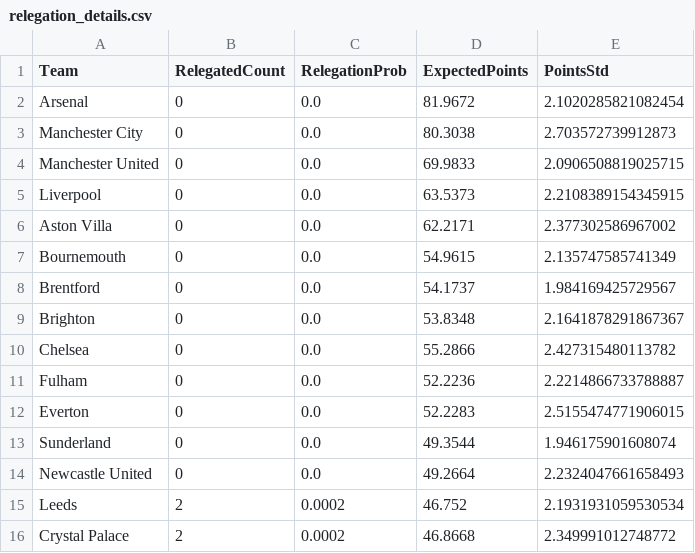
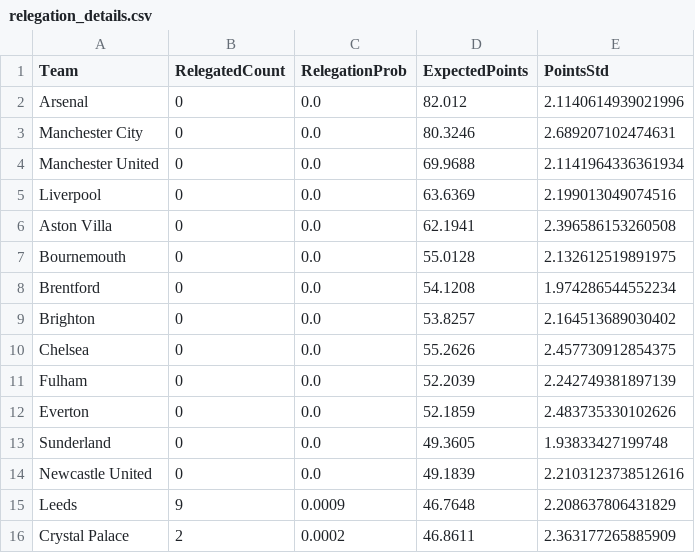
Before and after one commit to limitless235/Premier-League-Predictor, a CSV file: results/relegation_details.csv, drawn as a sheet; only a part is shown; the diff covers the shown part only.

```diff
--- a/results/relegation_details.csv
+++ b/results/relegation_details.csv
@@ -1,16 +1,16 @@
 Team,RelegatedCount,RelegationProb,ExpectedPoints,PointsStd
-Arsenal,0,0.0,81.9672,2.1020285821082454
-Manchester City,0,0.0,80.3038,2.703572739912873
-Manchester United,0,0.0,69.9833,2.0906508819025715
-Liverpool,0,0.0,63.5373,2.2108389154345915
-Aston Villa,0,0.0,62.2171,2.377302586967002
-Bournemouth,0,0.0,54.9615,2.135747585741349
-Brentford,0,0.0,54.1737,1.984169425729567
-Brighton,0,0.0,53.8348,2.1641878291867367
-Chelsea,0,0.0,55.2866,2.427315480113782
-Fulham,0,0.0,52.2236,2.2214866733788887
-Everton,0,0.0,52.2283,2.5155474771906015
-Sunderland,0,0.0,49.3544,1.946175901608074
-Newcastle United,0,0.0,49.2664,2.2324047661658493
-Leeds,2,0.0002,46.752,2.1931931059530534
-Crystal Palace,2,0.0002,46.8668,2.349991012748772
+Arsenal,0,0.0,82.012,2.1140614939021996
+Manchester City,0,0.0,80.3246,2.689207102474631
+Manchester United,0,0.0,69.9688,2.1141964336361934
+Liverpool,0,0.0,63.6369,2.199013049074516
+Aston Villa,0,0.0,62.1941,2.396586153260508
+Bournemouth,0,0.0,55.0128,2.132612519891975
+Brentford,0,0.0,54.1208,1.974286544552234
+Brighton,0,0.0,53.8257,2.164513689030402
+Chelsea,0,0.0,55.2626,2.457730912854375
+Fulham,0,0.0,52.2039,2.242749381897139
+Everton,0,0.0,52.1859,2.483735330102626
+Sunderland,0,0.0,49.3605,1.93833427199748
+Newcastle United,0,0.0,49.1839,2.2103123738512616
+Leeds,9,0.0009,46.7648,2.208637806431829
+Crystal Palace,2,0.0002,46.8611,2.363177265885909
```
Also changed, not shown: 16 edited cells elsewhere in this file, results/simulation_results.csv, results/top4_details.csv.
